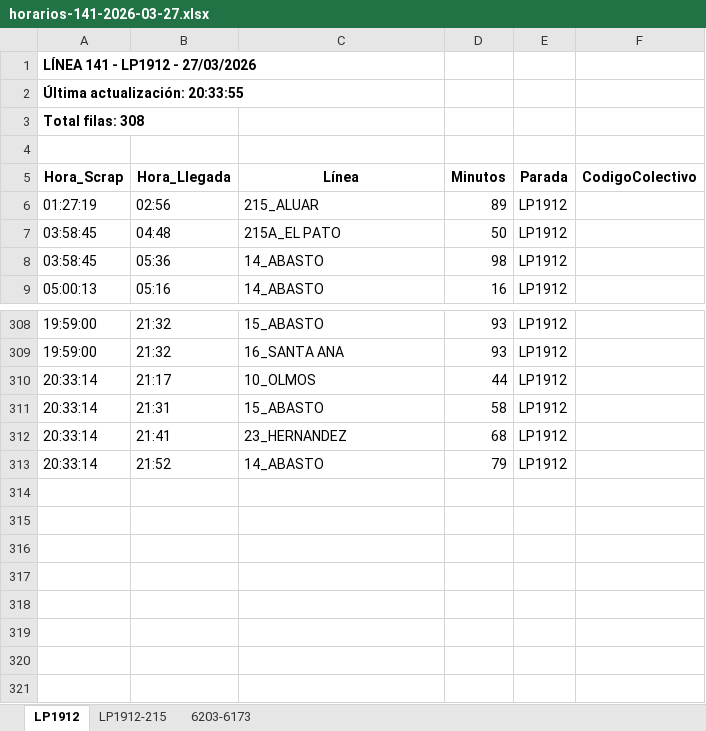
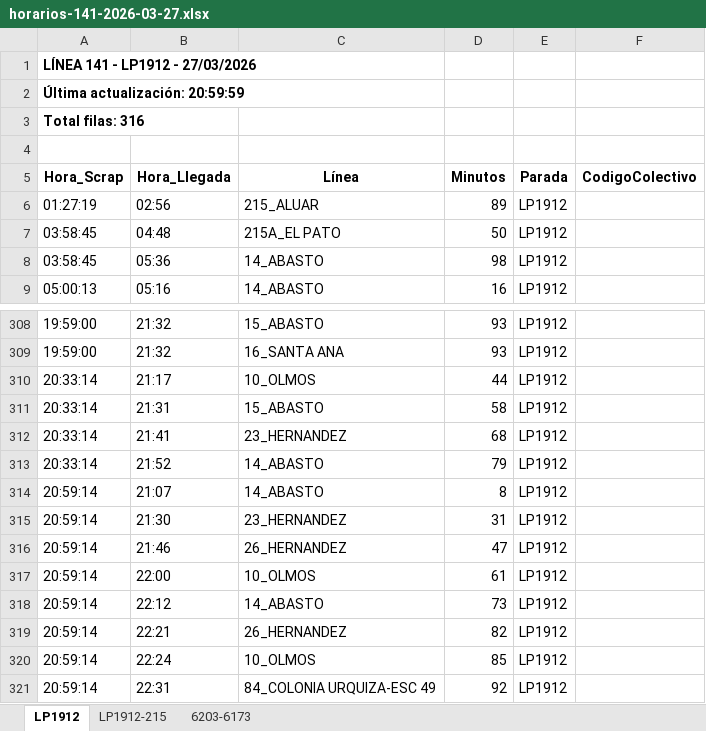
Before and after one commit to palomac00/recolector-colectivos, an Excel workbook: data/horarios-141-2026-03-27.xlsx, sheet LP1912, drawn as a sheet; only a part is shown, gaps mark what is left out; values as stored, in another font and other column widths than the file's, no borders; the diff names each change by its address in the sheet, - before the commit and + after, or states it on an @@ line.

```diff
--- a/data/horarios-141-2026-03-27.xlsx (sheet LP1912)
+++ b/data/horarios-141-2026-03-27.xlsx (sheet LP1912)
-A2 (Hora_Scrap): Última actualización: 20:33:55
+A2 (Hora_Scrap): Última actualización: 20:59:59
-A3 (Hora_Scrap): Total filas: 308
+A3 (Hora_Scrap): Total filas: 316
+row 314: 20:59:14 | 21:07 | 14_ABASTO | 8 | LP1912
+row 315: 20:59:14 | 21:30 | 23_HERNANDEZ | 31 | LP1912
+row 316: 20:59:14 | 21:46 | 26_HERNANDEZ | 47 | LP1912
+row 317: 20:59:14 | 22:00 | 10_OLMOS | 61 | LP1912
+row 318: 20:59:14 | 22:12 | 14_ABASTO | 73 | LP1912
+row 319: 20:59:14 | 22:21 | 26_HERNANDEZ | 82 | LP1912
+row 320: 20:59:14 | 22:24 | 10_OLMOS | 85 | LP1912
+row 321: 20:59:14 | 22:31 | 84_COLONIA URQUIZA-ESC 49 | 92 | LP1912
```
Also changed, not shown: sheet 6203-6173, sheet LP1912-215, 2 other files.
